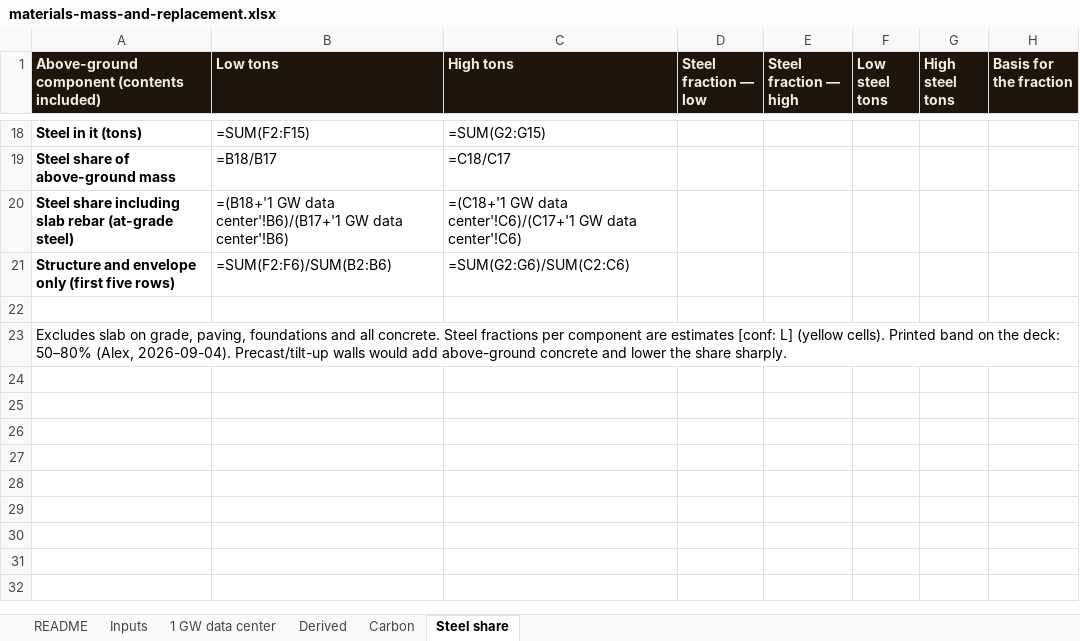
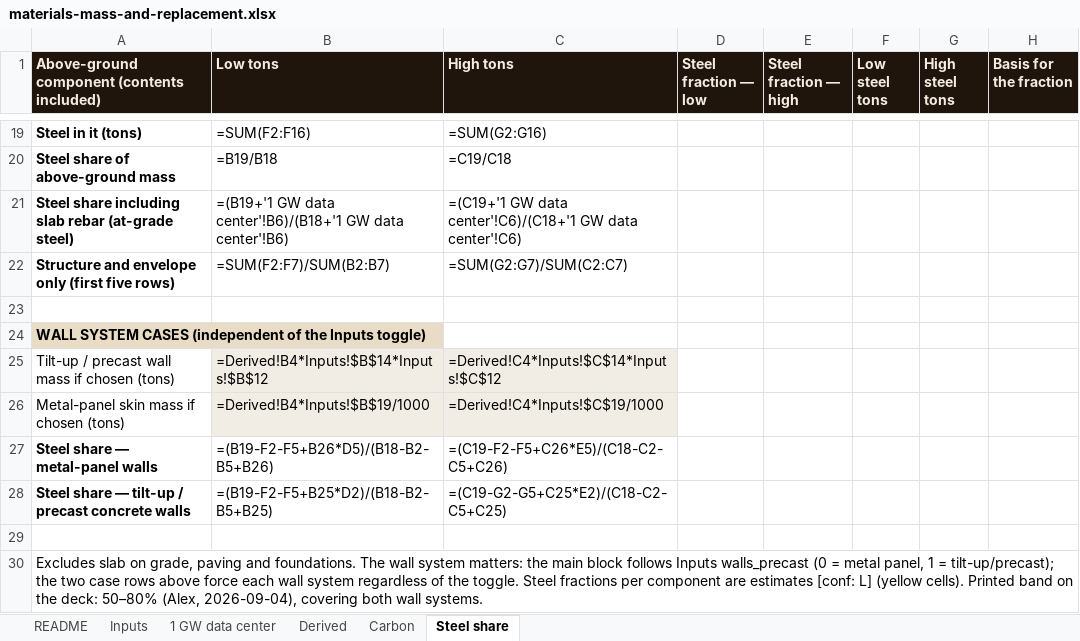
Before and after one commit to alau-hi/decks, an Excel workbook: superwood-datacenter-investor/analyses/materials-mass-and-replacement.xlsx, sheet Steel share, drawn as a sheet; only a part is shown, gaps mark what is left out; values as stored, in another font and other column widths than the file's, no borders; formulas without a stored value are shown as written; addresses are those after the commit; the diff covers the shown part only; the diff names each change by its address in the sheet, - before the commit and + after, or states it on an @@ line.

```diff
--- a/superwood-datacenter-investor/analyses/materials-mass-and-replacement.xlsx (sheet Steel share)
+++ b/superwood-datacenter-investor/analyses/materials-mass-and-replacement.xlsx (sheet Steel share)
-B19 (Low tons): =SUM(F2:F15)
+B19 (Low tons): =SUM(F2:F16)
-C19 (High tons): =SUM(G2:G15)
+C19 (High tons): =SUM(G2:G16)
-B20 (Low tons): =B18/B17
+B20 (Low tons): =B19/B18
-C20 (High tons): =C18/C17
+C20 (High tons): =C19/C18
-B21 (Low tons): =(B18+'1 GW data center'!B6)/(B17+'1 GW data…
+B21 (Low tons): =(B19+'1 GW data center'!B6)/(B18+'1 GW data…
-C21 (High tons): =(C18+'1 GW data center'!C6)/(C17+'1 GW data…
+C21 (High tons): =(C19+'1 GW data center'!C6)/(C18+'1 GW data…
-B22 (Low tons): =SUM(F2:F6)/SUM(B2:B6)
+B22 (Low tons): =SUM(F2:F7)/SUM(B2:B7)
-C22 (High tons): =SUM(G2:G6)/SUM(C2:C6)
+C22 (High tons): =SUM(G2:G7)/SUM(C2:C7)
-A24: Excludes slab on grade, paving, foundations and all concrete. Steel fractions per component are estimates [conf: L] (yellow cells). Printed band on the deck: 50–80% (Alex, 2026-09-04). Precast/tilt-up walls would add above-ground concrete and lower the share sharply.
+A24: WALL SYSTEM CASES (independent of the Inputs toggle)
@@ A24 fill: none → #E8DCC6, bold: off → on @@
+row 25: Tilt-up / precast wall mass if chosen (tons) | =Derived!B4*Inputs!$B$14*Inputs!$B$12 | =Derived!C4*Inputs!$C$14*Inputs!$C$12
+row 26: Metal-panel skin mass if chosen (tons) | =Derived!B4*Inputs!$B$19/1000 | =Derived!C4*Inputs!$C$19/1000
+row 27: Steel share — metal-panel walls | =(B19-F2-F5+B26*D5)/(B18-B2-B5+B26) | =(C19-F2-F5+C26*E5)/(C18-C2-C5+C26)
+row 28: Steel share — tilt-up / precast concrete walls | =(B19-F2-F5+B25*D2)/(B18-B2-B5+B25) | =(C19-G2-G5+C25*E2)/(C18-C2-C5+C25)
+row 29: (empty)
+row 30: Excludes slab on grade, paving and foundations. The wall system matters: the main block follows Inputs walls_precast (0 = metal panel, 1 = tilt-up/precast); the two case rows above force each wall system regardless of the toggle. Steel fractions per component are estimates [conf: L] (yellow cells). Printed band on the deck: 50–80% (Alex, 2026-09-04), covering both wall systems.
```
Also changed, not shown: 1 added row and 30 edited cells elsewhere in this sheet, 9 other files.
